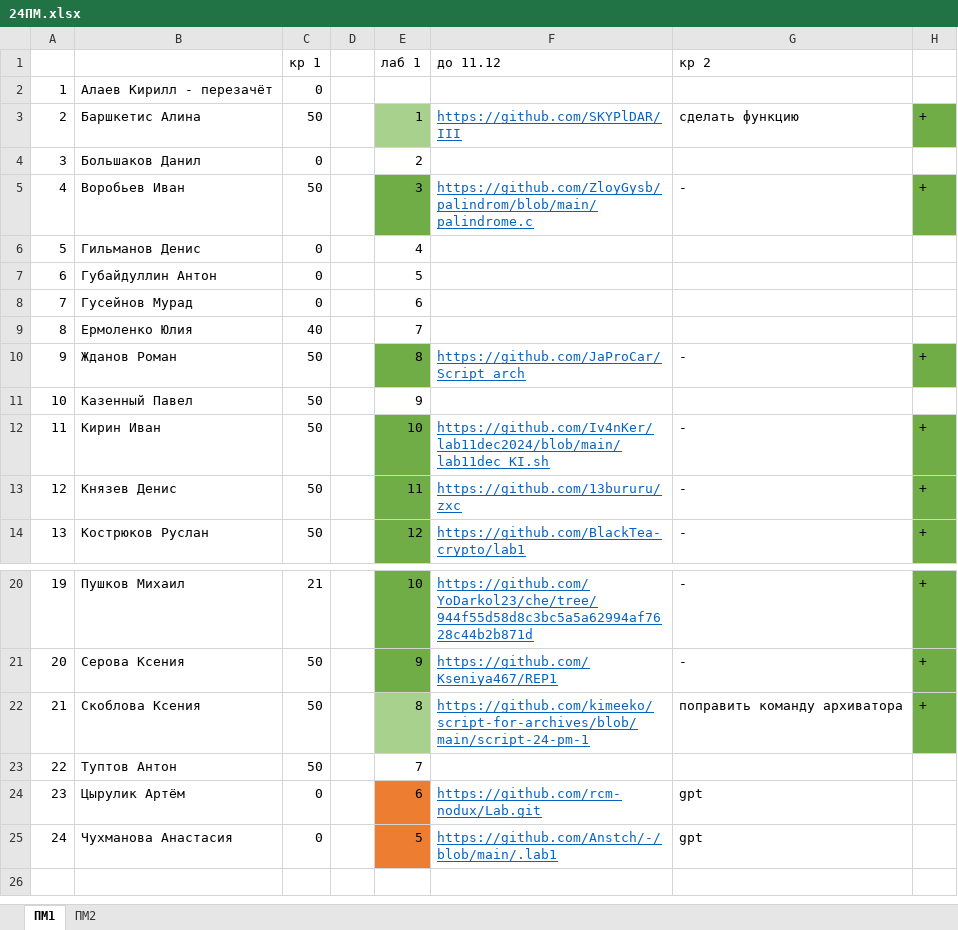
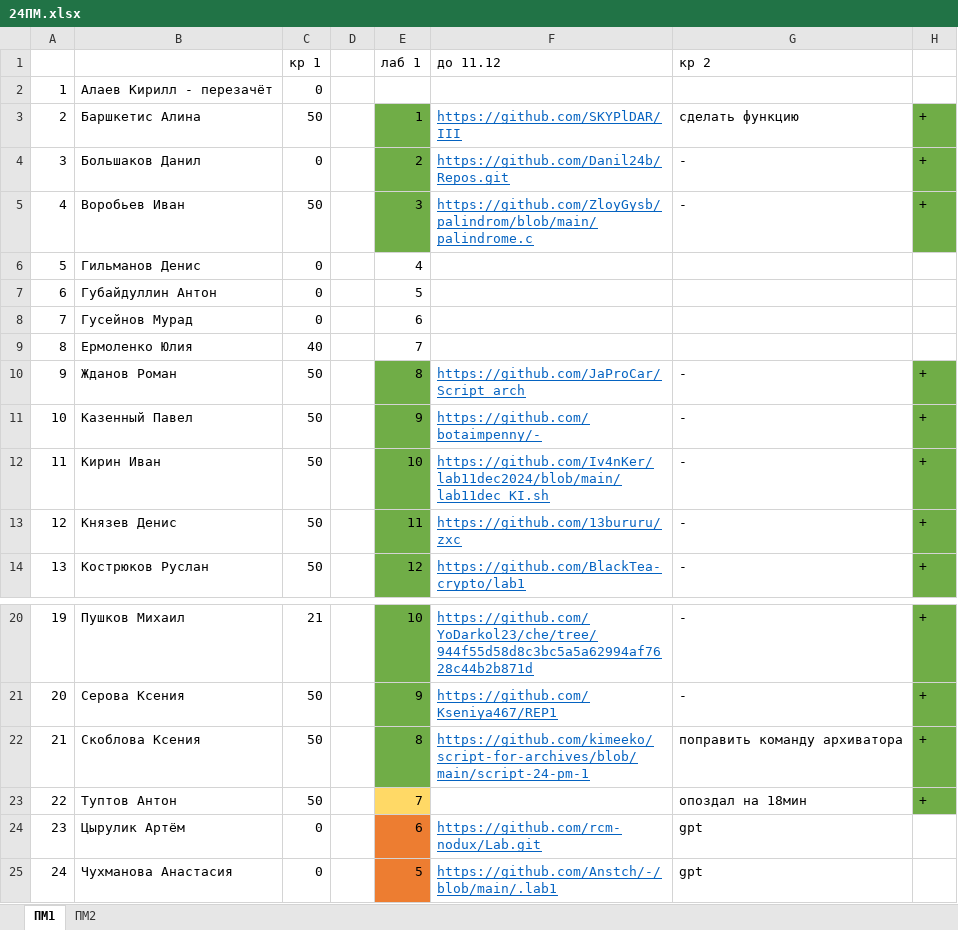
Before and after one commit to Rudeigin/OI, an Excel workbook: 24ПМ.xlsx, sheet ПМ1, drawn as a sheet; only a part is shown, gaps mark what is left out; values as stored, in another font and other column widths than the file's, no borders; the diff names each change by its address in the sheet, - before the commit and + after, or states it on an @@ line.

Commit message:
upd labs

```diff
--- a/24ПМ.xlsx (sheet ПМ1)
+++ b/24ПМ.xlsx (sheet ПМ1)
-E3 fill: #A9D18E
+E3 fill: #70AD47
-E4 fill: none
+E4 fill: #70AD47
-F4: (empty)
+F4: https://github.com/Danil24b/Repos.git
-G4: (empty)
+G4: -
-H4: (empty)
+H4: +
-H4 fill: none
+H4 fill: #70AD47
-E11 fill: none
+E11 fill: #70AD47
-F11: (empty)
+F11: https://github.com/botaimpenny/-
-G11: (empty)
+G11: -
-H11: (empty)
+H11: +
-H11 fill: none
+H11 fill: #70AD47
-E22 fill: #A9D18E
+E22 fill: #70AD47
-E23 fill: none
+E23 fill: #FFD966
-G23: (empty)
+G23: опоздал на 18мин
-H23: (empty)
+H23: +
-H23 fill: none
+H23 fill: #70AD47
```
